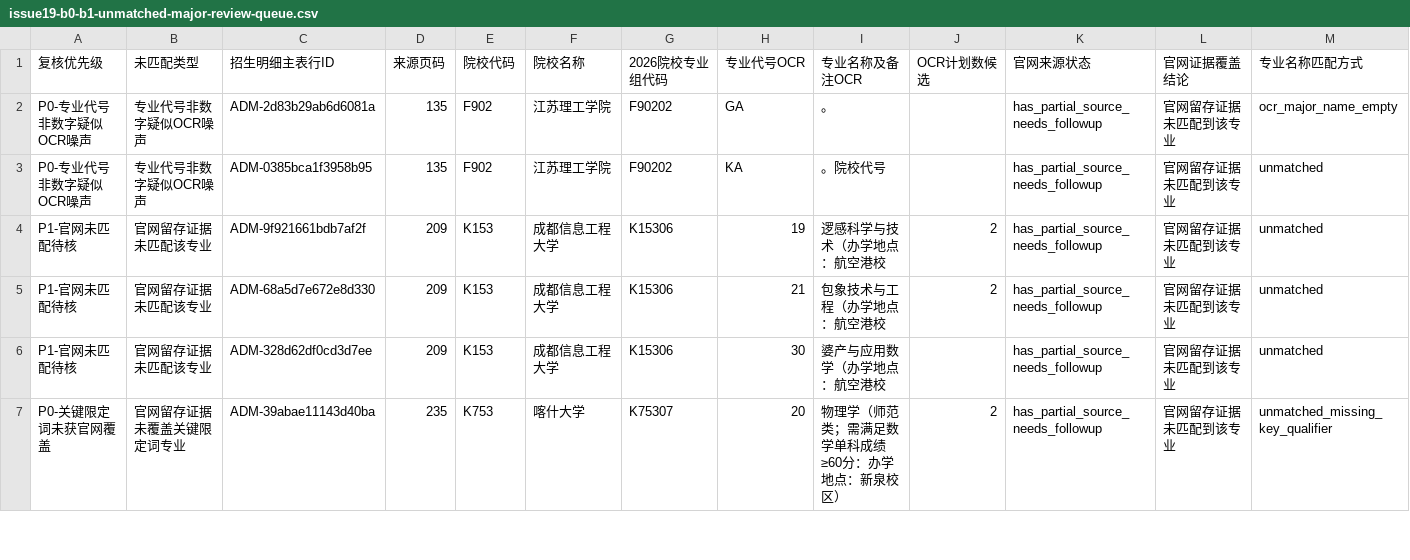
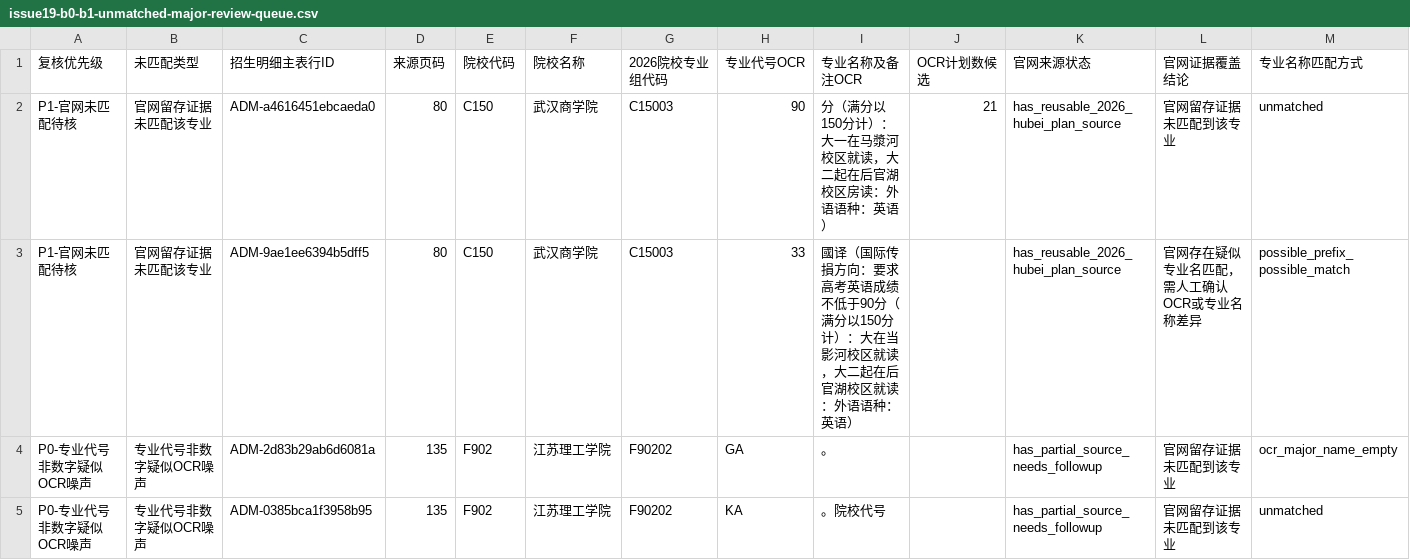
Before and after one commit to cathyjay/hubei-gaokao-volunteer-2026, a CSV file: data/working/issue19-b0-b1-unmatched-major-review-queue.csv, drawn as a sheet; only a part is shown; the shorter side is filled out with more unchanged rows; rows hold the shown columns only; the diff names each change by its address in the sheet, - before the commit and + after, or states it on an @@ line.

```diff
--- a/data/working/issue19-b0-b1-unmatched-major-review-queue.csv
+++ b/data/working/issue19-b0-b1-unmatched-major-review-queue.csv
+row 2: P1-官网未匹配待核 | 官网留存证据未匹配该专业 | ADM-a4616451ebcaeda0 | 80 | C150 | 武汉商学院 | C15003 | 90 | 分（满分以150分计）：大一在马漿河校区就读，大二起在后官湖校区房读：外语语种：英语） | 21 | has_reusable_2026_hubei_plan_source | 官网留存证据未匹配到该专业 | unmatched
+row 3: P1-官网未匹配待核 | 官网留存证据未匹配该专业 | ADM-9ae1ee6394b5dff5 | 80 | C150 | 武汉商学院 | C15003 | 33 | 國译（国际传損方向：要求高考英语成绩不低于90分（满分以150分计）：大在当影河校区就读，大二起在后官湖校区就读：外语语种：英语） |  | has_reusable_2026_hubei_plan_source | 官网存在疑似专业名匹配，需人工确认OCR或专业名称差异 | possible_prefix_possible_match
```
Also changed, not shown: data/working/issue19-b0-b1-official-source-gap-priority.csv, data/working/issue19-candidate-v3-b0-b1-admission-detail-evidence-ledger.csv, 12 other files.
